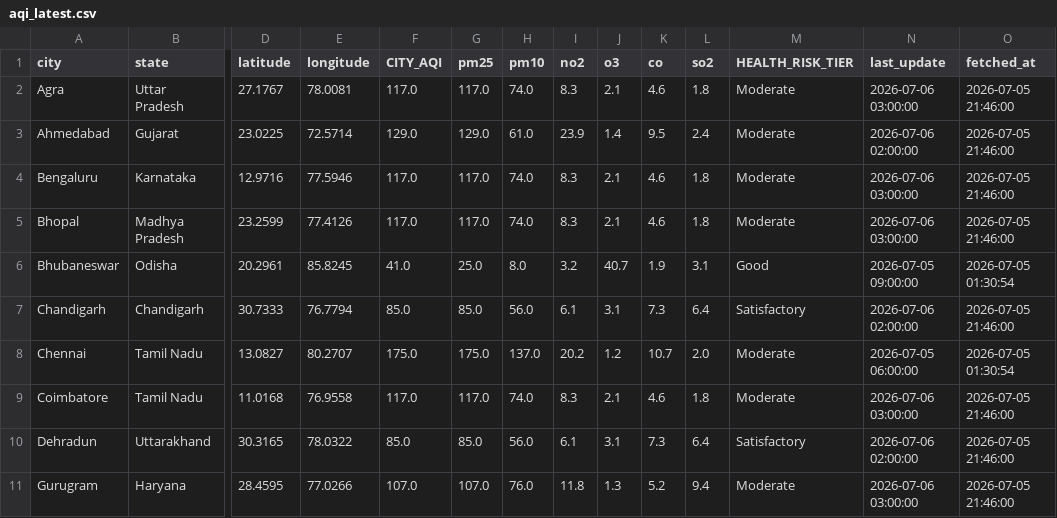
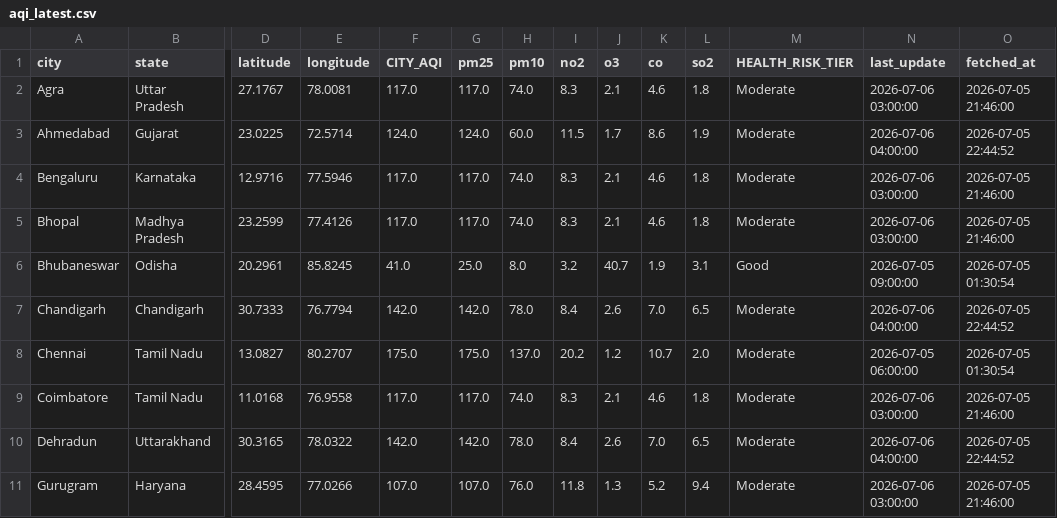
Before and after one commit to Sxdarksoul/AQI-pipeline, a CSV file: aqi_latest.csv, drawn as a sheet; only a part is shown, gaps mark what is left out; the diff covers the shown part only; the diff names each change by its address in the sheet, - before the commit and + after, or states it on an @@ line.

```diff
--- a/aqi_latest.csv
+++ b/aqi_latest.csv
-F3 (CITY_AQI): 129.0
+F3 (CITY_AQI): 124.0
-G3 (pm25): 129.0
+G3 (pm25): 124.0
-H3 (pm10): 61.0
+H3 (pm10): 60.0
-I3 (no2): 23.9
+I3 (no2): 11.5
-J3 (o3): 1.4
+J3 (o3): 1.7
-K3 (co): 9.5
+K3 (co): 8.6
-L3 (so2): 2.4
+L3 (so2): 1.9
-N3 (last_update): 2026-07-06 02:00:00
+N3 (last_update): 2026-07-06 04:00:00
-O3 (fetched_at): 2026-07-05 21:46:00
+O3 (fetched_at): 2026-07-05 22:44:52
-F7 (CITY_AQI): 85.0
+F7 (CITY_AQI): 142.0
-G7 (pm25): 85.0
+G7 (pm25): 142.0
-H7 (pm10): 56.0
+H7 (pm10): 78.0
-I7 (no2): 6.1
+I7 (no2): 8.4
-J7 (o3): 3.1
+J7 (o3): 2.6
-K7 (co): 7.3
+K7 (co): 7.0
-L7 (so2): 6.4
+L7 (so2): 6.5
-M7 (HEALTH_RISK_TIER): Satisfactory
+M7 (HEALTH_RISK_TIER): Moderate
-N7 (last_update): 2026-07-06 02:00:00
+N7 (last_update): 2026-07-06 04:00:00
-O7 (fetched_at): 2026-07-05 21:46:00
+O7 (fetched_at): 2026-07-05 22:44:52
-F10 (CITY_AQI): 85.0
+F10 (CITY_AQI): 142.0
-G10 (pm25): 85.0
+G10 (pm25): 142.0
-H10 (pm10): 56.0
+H10 (pm10): 78.0
-I10 (no2): 6.1
+I10 (no2): 8.4
-J10 (o3): 3.1
+J10 (o3): 2.6
-K10 (co): 7.3
+K10 (co): 7.0
-L10 (so2): 6.4
+L10 (so2): 6.5
-M10 (HEALTH_RISK_TIER): Satisfactory
+M10 (HEALTH_RISK_TIER): Moderate
-N10 (last_update): 2026-07-06 02:00:00
+N10 (last_update): 2026-07-06 04:00:00
-O10 (fetched_at): 2026-07-05 21:46:00
+O10 (fetched_at): 2026-07-05 22:44:52
```
Also changed, not shown: 66 edited cells elsewhere in this file, aqi_history.csv, aqi_state.csv, 1 other file.
